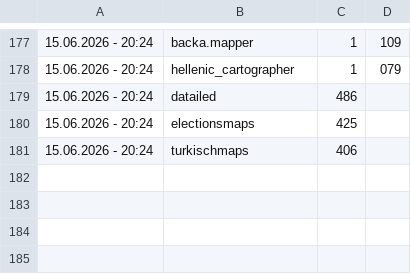
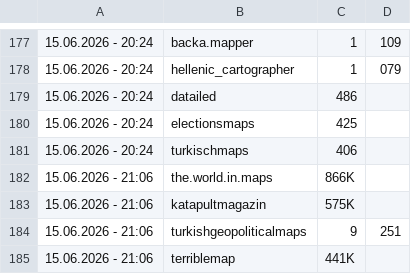
Before and after one commit to Myachhh/harita-sayfalari-analiz, a CSV file: takipciler.csv, drawn as a sheet; only a part is shown, gaps mark what is left out.

```diff
--- a/takipciler.csv
+++ b/takipciler.csv
@@ -181 +181,5 @@
 15.06.2026 - 20:24,turkischmaps,406
+15.06.2026 - 21:06,the.world.in.maps,866K
+15.06.2026 - 21:06,katapultmagazin,575K
+15.06.2026 - 21:06,turkishgeopoliticalmaps,9,251
+15.06.2026 - 21:06,terriblemap,441K
```
Also changed, not shown: 2 other files.
